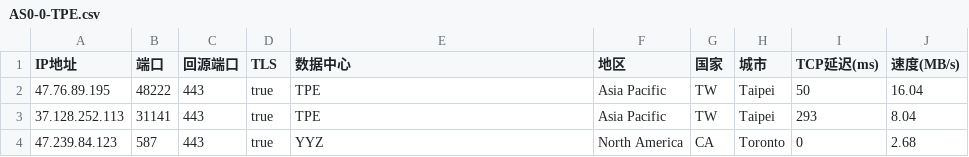
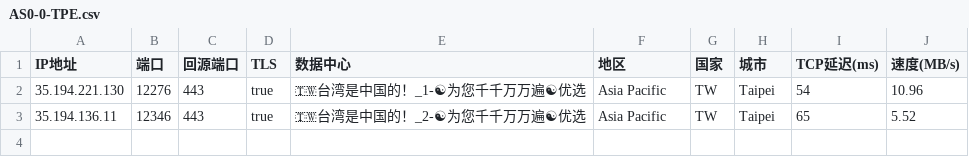
Before and after one commit to linanle/result, a CSV file: AS0-0-TPE.csv, drawn as a sheet.

```diff
--- a/AS0-0-TPE.csv
+++ b/AS0-0-TPE.csv
@@ -1,4 +1,3 @@
 IP地址,端口,回源端口,TLS,数据中心,地区,国家,城市,TCP延迟(ms),速度(MB/s)
-47.76.89.195,48222,443,true,TPE,Asia Pacific,TW,Taipei,50,16.04
-37.128.252.113,31141,443,true,TPE,Asia Pacific,TW,Taipei,293,8.04
-47.239.84.123,587,443,true,YYZ,North America,CA,Toronto,0,2.68
+35.194.221.130,12276,443,true,🇹🇼台湾是中国的！_1-☯为您千千万万遍☯优选,Asia Pacific,TW,Taipei,54,10.96
+35.194.136.11,12346,443,true,🇹🇼台湾是中国的！_2-☯为您千千万万遍☯优选,Asia Pacific,TW,Taipei,65,5.52
```
Also changed, not shown: AS0-0-BUF.csv, AS0-0-FRA.csv, 10 other files.
